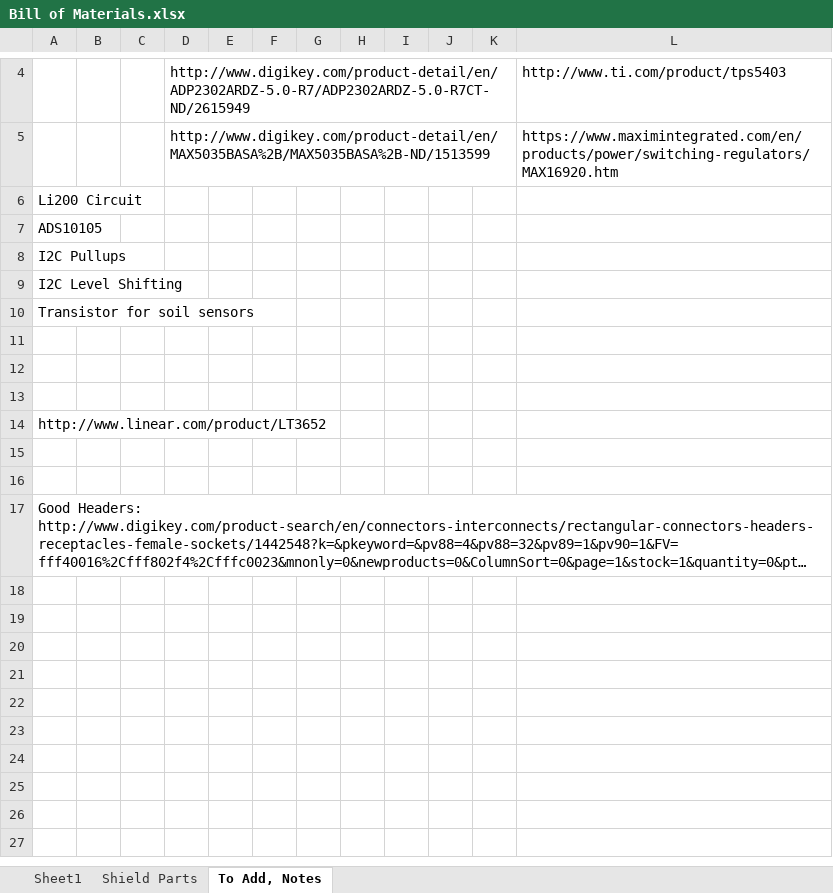
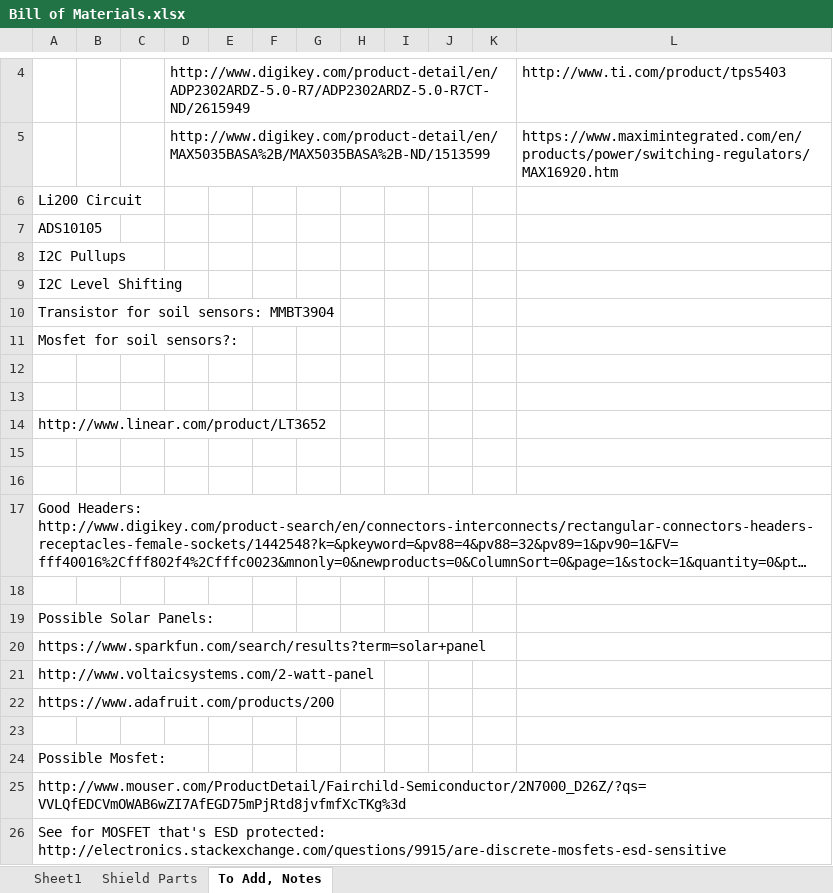
Before and after one commit to madvoid/LEMSv2, an Excel workbook: Hardware Information/Bill of Materials.xlsx, sheet To Add, Notes, drawn as a sheet; only a part is shown, gaps mark what is left out; long unchanged cells end in …; values as stored, in another font and other column widths than the file's, no borders; the diff names each change by its address in the sheet, - before the commit and + after, or states it on an @@ line.

Commit message:
Working test of LEMSv2, soil test

```diff
--- a/Hardware Information/Bill of Materials.xlsx (sheet To Add, Notes)
+++ b/Hardware Information/Bill of Materials.xlsx (sheet To Add, Notes)
-A10: Transistor for soil sensors
+A10: Transistor for soil sensors: MMBT3904
-A11: (empty)
+A11: Mosfet for soil sensors?:
+row 18: (empty)
+row 19: Possible Solar Panels:
+row 20: https://www.sparkfun.com/search/results?term=solar+panel
+row 21: http://www.voltaicsystems.com/2-watt-panel
+row 22: https://www.adafruit.com/products/200
+row 23: (empty)
+row 24: Possible Mosfet:
+row 25: http://www.mouser.com/ProductDetail/Fairchild-Semiconductor/2N7000_D26Z/?qs=VVLQfEDCVmOWAB6wZI7AfEGD75mPjRtd8jvfmfXcTKg%3d
+row 26: See for MOSFET that's ESD protected: http://electronics.stackexchange.com/questions/9915/are-discrete-mosfets-esd-sensitive
```
Also changed, not shown: 5 other files.
